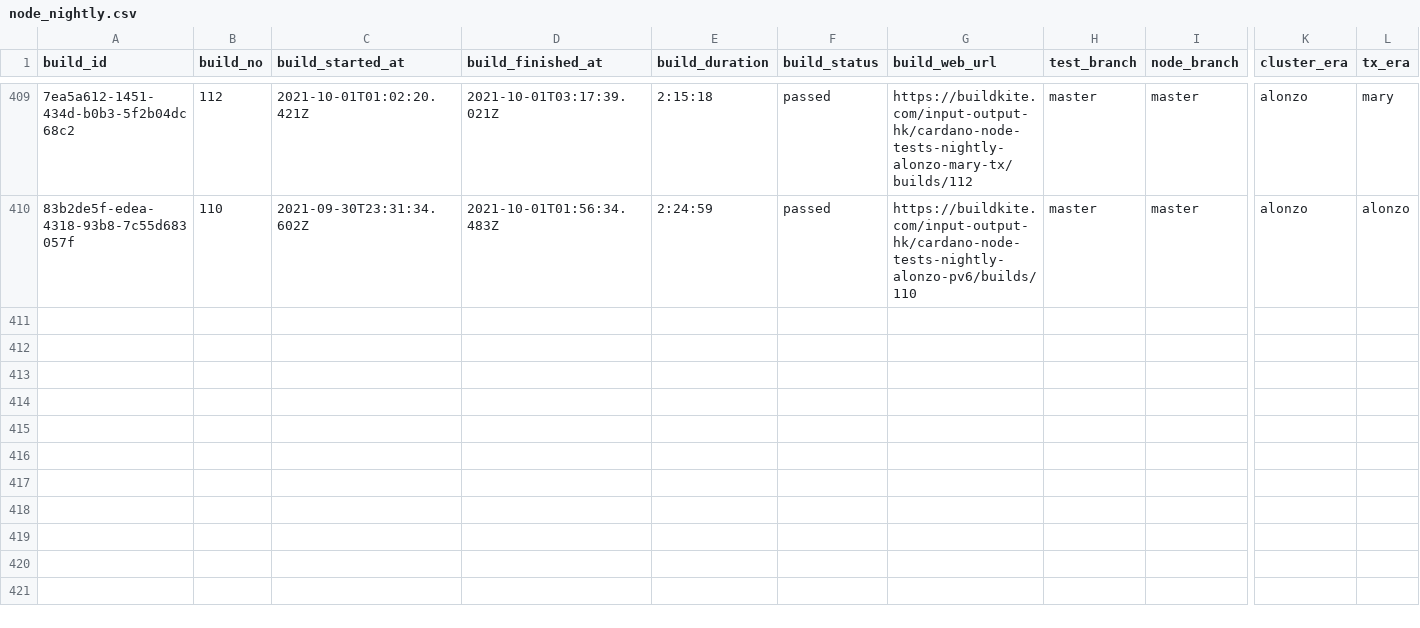
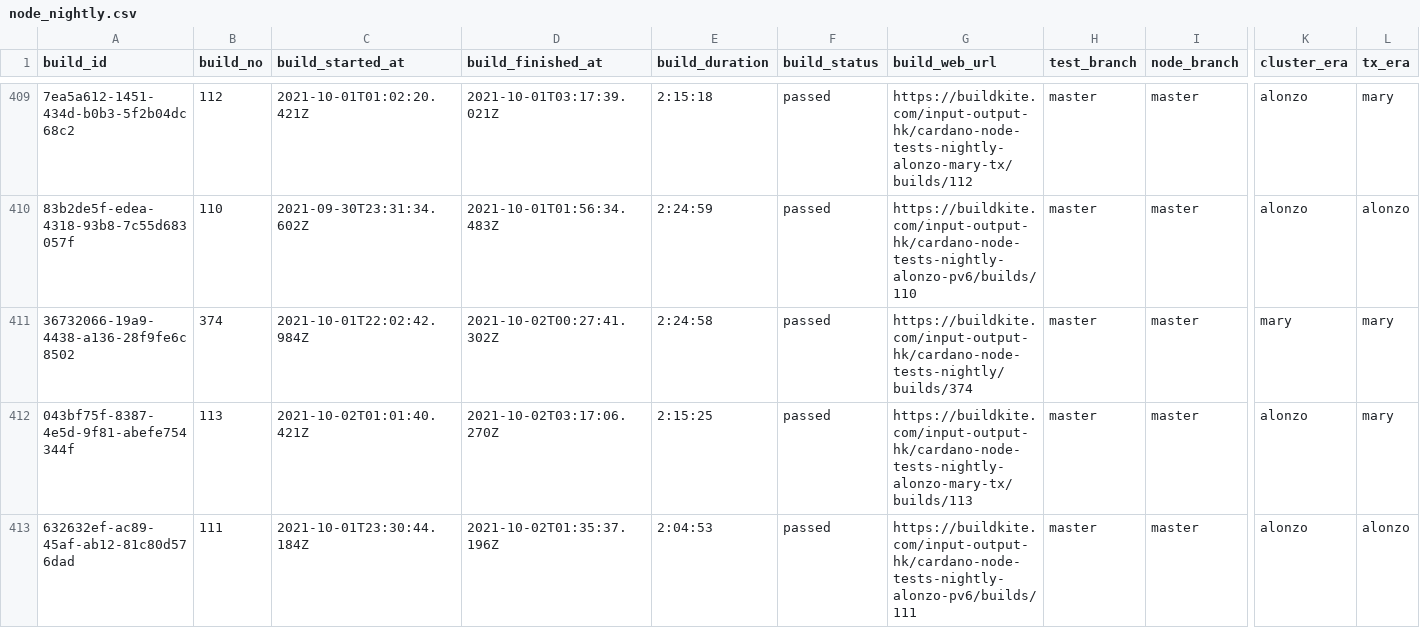
Before and after one commit to saratomaz/cardano-node-tests, a CSV file: sync_tests/csv_files/node_nightly.csv, drawn as a sheet; only a part is shown, gaps mark what is left out; rows hold the shown columns only; the diff names each change by its address in the sheet, - before the commit and + after, or states it on an @@ line.

```diff
--- a/sync_tests/csv_files/node_nightly.csv
+++ b/sync_tests/csv_files/node_nightly.csv
+row 411: 36732066-19a9-4438-a136-28f9fe6c8502 | 374 | 2021-10-01T22:02:42.984Z | 2021-10-02T00:27:41.302Z | 2:24:58 | passed | https://buildkite.com/input-output-hk/cardano-node-tests-nightly/builds/374 | master | master | mary | mary
+row 412: 043bf75f-8387-4e5d-9f81-abefe754344f | 113 | 2021-10-02T01:01:40.421Z | 2021-10-02T03:17:06.270Z | 2:15:25 | passed | https://buildkite.com/input-output-hk/cardano-node-tests-nightly-alonzo-mary-tx/builds/113 | master | master | alonzo | mary
+row 413: 632632ef-ac89-45af-ab12-81c80d576dad | 111 | 2021-10-01T23:30:44.184Z | 2021-10-02T01:35:37.196Z | 2:04:53 | passed | https://buildkite.com/input-output-hk/cardano-node-tests-nightly-alonzo-pv6/builds/111 | master | master | alonzo | alonzo
```
Also changed, not shown: sync_tests/csv_files/dbsync_nightly.csv, 1 other file.
